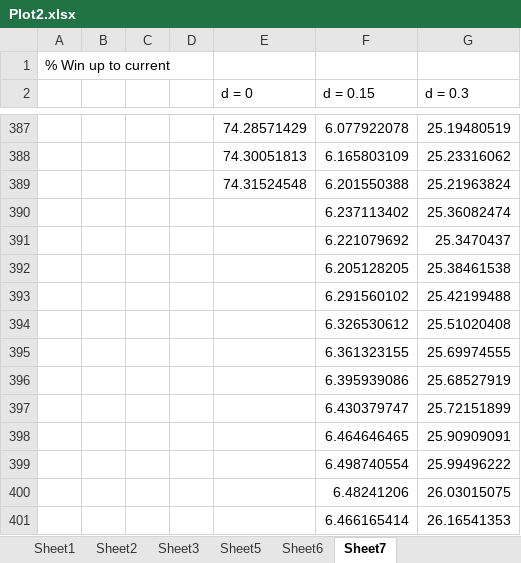
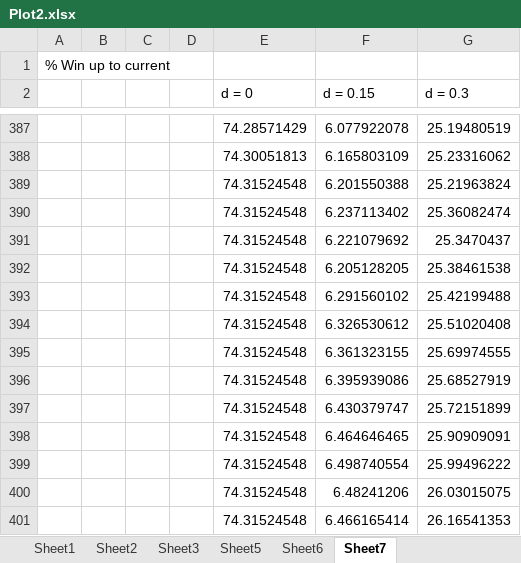
Before and after one commit to EssexUniversityMCTS/gvgai-screen-capture, an Excel workbook: plot/Escape/level0/Plot2.xlsx, sheet Sheet7, drawn as a sheet; only a part is shown, gaps mark what is left out; values as stored, in another font and other column widths than the file's, no borders; charts and pictures not drawn; the diff names each change by its address in the sheet, - before the commit and + after, or states it on an @@ line.

```diff
--- a/plot/Escape/level0/Plot2.xlsx (sheet Sheet7)
+++ b/plot/Escape/level0/Plot2.xlsx (sheet Sheet7)
-E390:E401 (d = 0): (empty)
+E390:E401 (d = 0): 74.31524548
```
Also changed, not shown: sheet Sheet6, sheet Sheet1, sheet Sheet3, sheet Sheet2, charts or pictures, plot/Escape/level0/Plot3.xlsx, plot/Escape/level0/Rand.xlsx, 7 other files.
